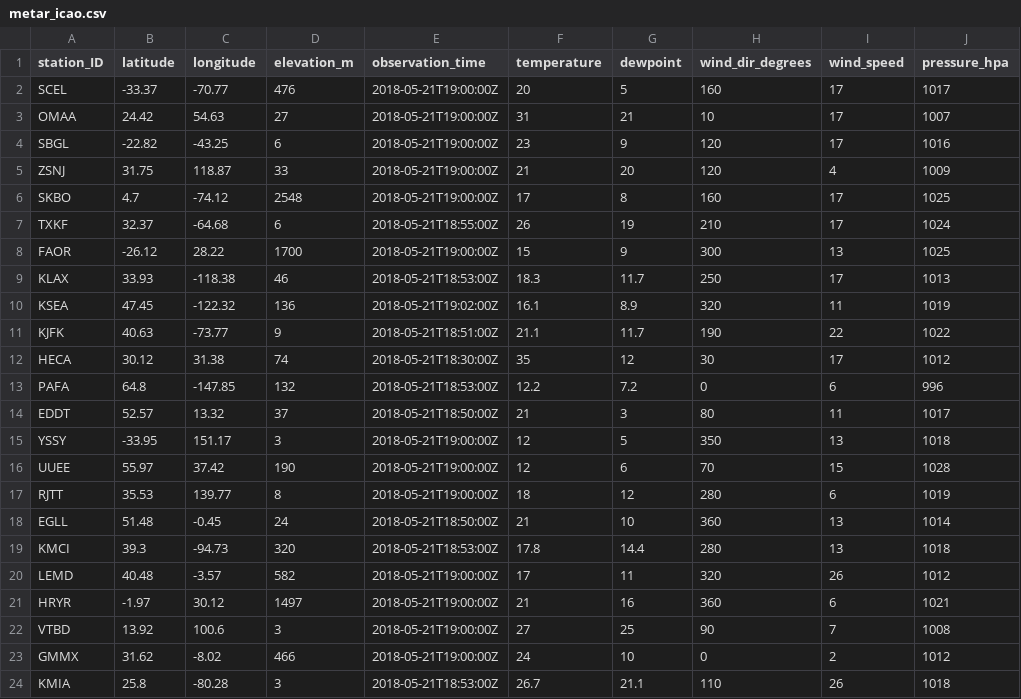
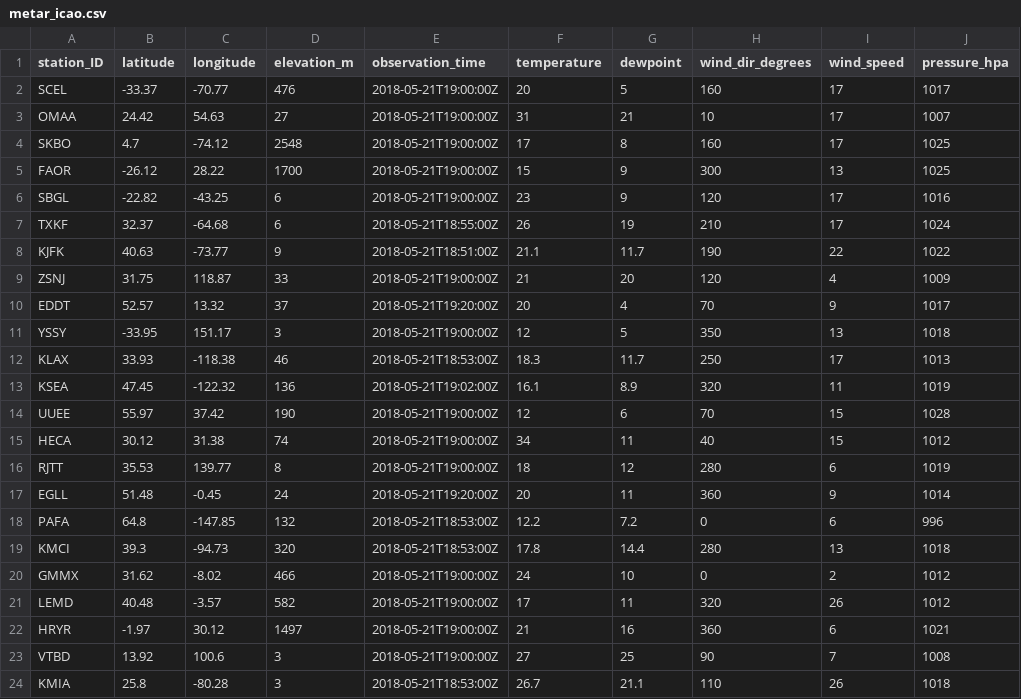
Before and after one commit to geos4s/realtimegis, a CSV file: sgroup04/metar_icao.csv, drawn as a sheet.

Commit message:
Add sgroup04/metar_icao.csv

```diff
--- a/sgroup04/metar_icao.csv
+++ b/sgroup04/metar_icao.csv
@@ -3,18 +3,19 @@ SCEL;-33.37;-70.77;476;2018-05-21T19:00:00Z;20;5;160;17;1017
 OMAA;24.42;54.63;27;2018-05-21T19:00:00Z;31;21;10;17;1007
+SKBO;4.7;-74.12;2548;2018-05-21T19:00:00Z;17;8;160;17;1025
+FAOR;-26.12;28.22;1700;2018-05-21T19:00:00Z;15;9;300;13;1025
 SBGL;-22.82;-43.25;6;2018-05-21T19:00:00Z;23;9;120;17;1016
+TXKF;32.37;-64.68;6;2018-05-21T18:55:00Z;26;19;210;17;1024
+KJFK;40.63;-73.77;9;2018-05-21T18:51:00Z;21.1;11.7;190;22;1022
 ZSNJ;31.75;118.87;33;2018-05-21T19:00:00Z;21;20;120;4;1009
-SKBO;4.7;-74.12;2548;2018-05-21T19:00:00Z;17;8;160;17;1025
-TXKF;32.37;-64.68;6;2018-05-21T18:55:00Z;26;19;210;17;1024
-FAOR;-26.12;28.22;1700;2018-05-21T19:00:00Z;15;9;300;13;1025
+EDDT;52.57;13.32;37;2018-05-21T19:20:00Z;20;4;70;9;1017
+YSSY;-33.95;151.17;3;2018-05-21T19:00:00Z;12;5;350;13;1018
 KLAX;33.93;-118.38;46;2018-05-21T18:53:00Z;18.3;11.7;250;17;1013
 KSEA;47.45;-122.32;136;2018-05-21T19:02:00Z;16.1;8.9;320;11;1019
-KJFK;40.63;-73.77;9;2018-05-21T18:51:00Z;21.1;11.7;190;22;1022
-HECA;30.12;31.38;74;2018-05-21T18:30:00Z;35;12;30;17;1012
+UUEE;55.97;37.42;190;2018-05-21T19:00:00Z;12;6;70;15;1028
+HECA;30.12;31.38;74;2018-05-21T19:00:00Z;34;11;40;15;1012
+RJTT;35.53;139.77;8;2018-05-21T19:00:00Z;18;12;280;6;1019
+EGLL;51.48;-0.45;24;2018-05-21T19:20:00Z;20;11;360;9;1014
 PAFA;64.8;-147.85;132;2018-05-21T18:53:00Z;12.2;7.2;0;6;996
-EDDT;52.57;13.32;37;2018-05-21T18:50:00Z;21;3;80;11;1017
-YSSY;-33.95;151.17;3;2018-05-21T19:00:00Z;12;5;350;13;1018
-UUEE;55.97;37.42;190;2018-05-21T19:00:00Z;12;6;70;15;1028
-RJTT;35.53;139.77;8;2018-05-21T19:00:00Z;18;12;280;6;1019
-EGLL;51.48;-0.45;24;2018-05-21T18:50:00Z;21;10;360;13;1014
 KMCI;39.3;-94.73;320;2018-05-21T18:53:00Z;17.8;14.4;280;13;1018
+GMMX;31.62;-8.02;466;2018-05-21T19:00:00Z;24;10;0;2;1012
 LEMD;40.48;-3.57;582;2018-05-21T19:00:00Z;17;11;320;26;1012
@@ -22,3 +23,2 @@ HRYR;-1.97;30.12;1497;2018-05-21T19:00:00Z;21;16;360;6;1021
 VTBD;13.92;100.6;3;2018-05-21T19:00:00Z;27;25;90;7;1008
-GMMX;31.62;-8.02;466;2018-05-21T19:00:00Z;24;10;0;2;1012
 KMIA;25.8;-80.28;3;2018-05-21T18:53:00Z;26.7;21.1;110;26;1018
```
